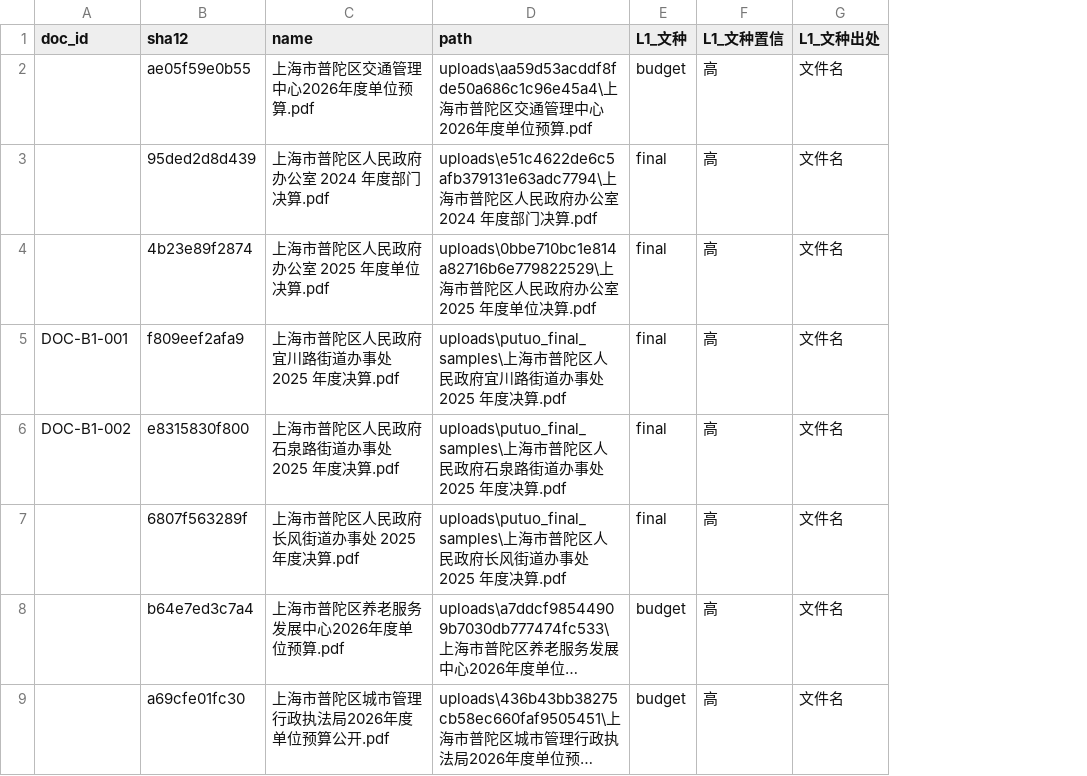
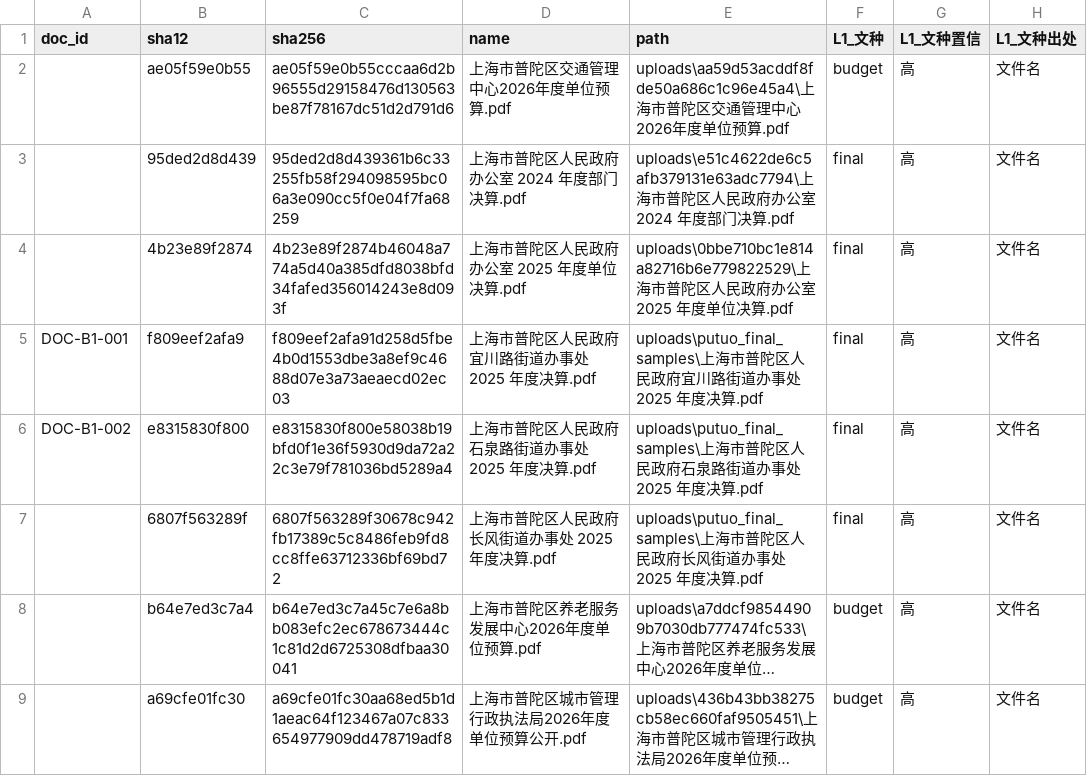
Before and after one commit to zxj6827111-blip/GovBudgetChecker, a CSV file: docs/B1_L1_DRAFT_20260928.csv, drawn as a sheet; only a part is shown; long unchanged cells end in …; the diff names each change by its address in the sheet, - before the commit and + after, or states it on an @@ line.

```diff
--- a/docs/B1_L1_DRAFT_20260928.csv
+++ b/docs/B1_L1_DRAFT_20260928.csv
+column C (sha256), rows 2-9: ae05f59e0b55cccaa6d2b96555d29158476d130563be87f78167dc51d2d791d6 | 95ded2d8d439361b6c33255fb58f294098595bc06a3e090cc5f0e04f7fa68259 | 4b23e89f2874b46048a774a5d40a385dfd8038bfd34fafed356014243e8d093f | f809eef2afa91d258d5fbe4b0d1553dbe3a8ef9c4688d07e3a73aeaecd02ec03 | e8315830f800e58038b19bfd0f1e36f5930d9da72a22c3e79f781036bd5289a4 | 6807f563289f30678c942fb17389c5c8486feb9fd8cc8ffe63712336bf69bd72 | b64e7ed3c7a45c7e6a8bb083efc2ec678673444c1c81d2d6725308dfbaa30041 | a69cfe01fc30aa68ed5b1d1aeac64f123467a07c833654977909dd478719adf8
```
Also changed, not shown: 2 other files.
